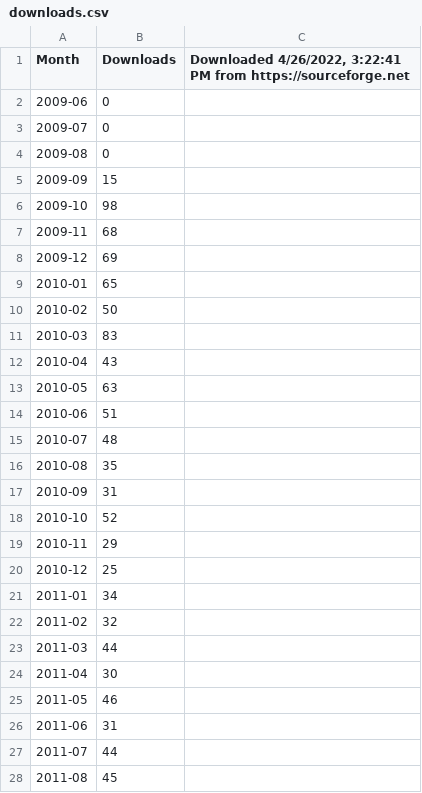
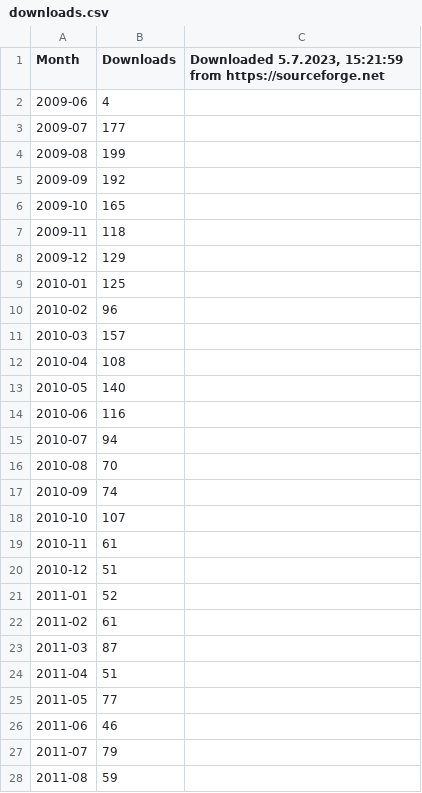
Before and after one commit to devtty/masterthesis, a CSV file: 04_Implementierung/downloads.csv, drawn as a sheet; only a part is shown; the diff covers the shown part only.

Commit message:
Aktualisierung downloadstats

```diff
--- a/04_Implementierung/downloads.csv
+++ b/04_Implementierung/downloads.csv
@@ -1,28 +1,28 @@
-Month,Downloads,"Downloaded 4/26/2022, 3:22:41 PM from https://sourceforge.net"
-2009-06,"0"
-2009-07,"0"
-2009-08,"0"
-2009-09,"15"
-2009-10,"98"
-2009-11,"68"
-2009-12,"69"
-2010-01,"65"
-2010-02,"50"
-2010-03,"83"
-2010-04,"43"
-2010-05,"63"
-2010-06,"51"
-2010-07,"48"
-2010-08,"35"
-2010-09,"31"
-2010-10,"52"
-2010-11,"29"
-2010-12,"25"
-2011-01,"34"
-2011-02,"32"
-2011-03,"44"
-2011-04,"30"
-2011-05,"46"
-2011-06,"31"
-2011-07,"44"
-2011-08,"45"
+Month,Downloads,"Downloaded 5.7.2023, 15:21:59 from https://sourceforge.net"
+2009-06,"4"
+2009-07,"177"
+2009-08,"199"
+2009-09,"192"
+2009-10,"165"
+2009-11,"118"
+2009-12,"129"
+2010-01,"125"
+2010-02,"96"
+2010-03,"157"
+2010-04,"108"
+2010-05,"140"
+2010-06,"116"
+2010-07,"94"
+2010-08,"70"
+2010-09,"74"
+2010-10,"107"
+2010-11,"61"
+2010-12,"51"
+2011-01,"52"
+2011-02,"61"
+2011-03,"87"
+2011-04,"51"
+2011-05,"77"
+2011-06,"46"
+2011-07,"79"
+2011-08,"59"
```
Also changed, not shown: 15 added rows and 127 edited cells elsewhere in this file, 1 other file.
